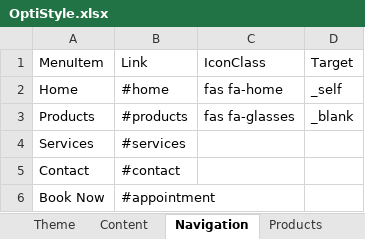
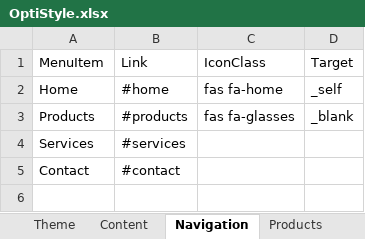
Before and after one commit to geneboo/GBnfo, an Excel workbook: OptiStyle.xlsx, sheet Navigation, drawn as a sheet; values as stored, in another font and other column widths than the file's, no borders; the diff names each change by its address in the sheet, - before the commit and + after, or states it on an @@ line.

```diff
--- a/OptiStyle.xlsx (sheet Navigation)
+++ b/OptiStyle.xlsx (sheet Navigation)
-row 6: Book Now | #appointment
```
Also changed, not shown: sheet Theme, sheet Products, 1 other file.
